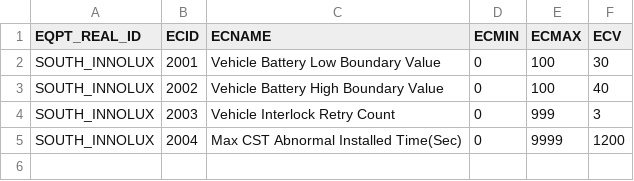
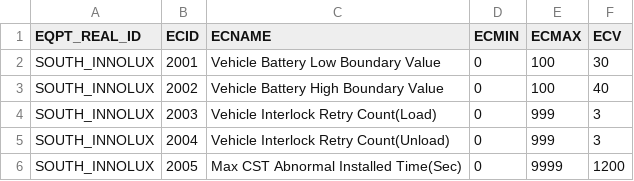
Before and after one commit to AK0-Leopard/AutomationGuiderVehicleControl_SOUTH_INNOLUX, a CSV file: AutomationGuiderVehicleControl_SOUTH_INNOLUX/BCWinForm/Config/SOUTH_INNOLUX/CSV/ECDATAMAP.csv, drawn as a sheet.

```diff
--- a/AutomationGuiderVehicleControl_SOUTH_INNOLUX/BCWinForm/Config/SOUTH_INNOLUX/CSV/ECDATAMAP.csv
+++ b/AutomationGuiderVehicleControl_SOUTH_INNOLUX/BCWinForm/Config/SOUTH_INNOLUX/CSV/ECDATAMAP.csv
@@ -3,3 +3,4 @@ SOUTH_INNOLUX,2001,Vehicle Battery Low Boundary Value,0,100,30
 SOUTH_INNOLUX,2002,Vehicle Battery High Boundary Value,0,100,40
-SOUTH_INNOLUX,2003,Vehicle Interlock Retry Count,0,999,3
-SOUTH_INNOLUX,2004,Max CST Abnormal Installed Time(Sec),0,9999,1200
+SOUTH_INNOLUX,2003,Vehicle Interlock Retry Count(Load),0,999,3
+SOUTH_INNOLUX,2004,Vehicle Interlock Retry Count(Unload),0,999,3
+SOUTH_INNOLUX,2005,Max CST Abnormal Installed Time(Sec),0,9999,1200
```
Also changed, not shown: 23 other files.
